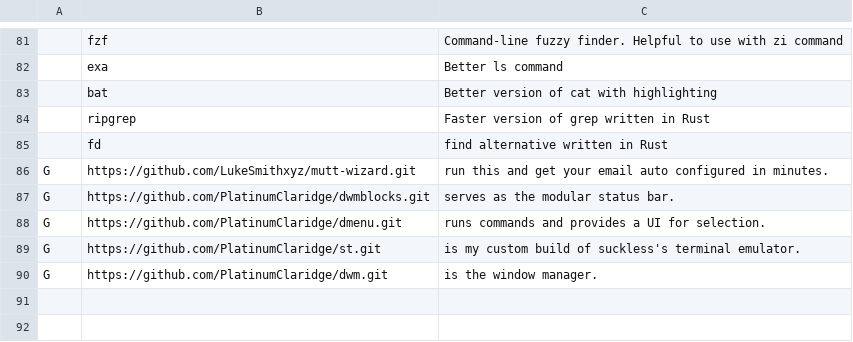
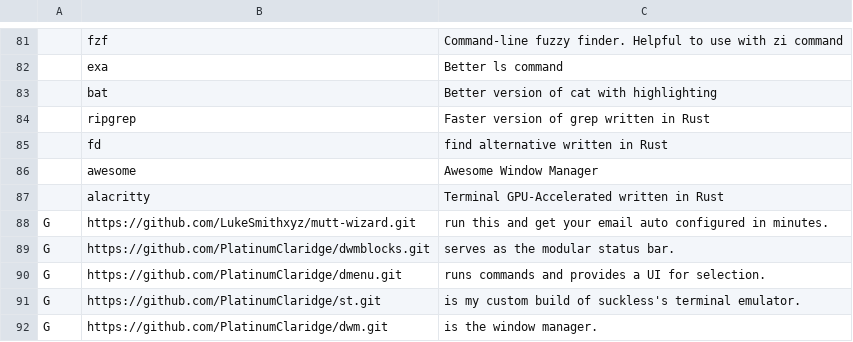
Before and after one commit to Cloufish/LARBS-Void, a CSV file: progs.csv, drawn as a sheet; only a part is shown, gaps mark what is left out; the diff names each change by its address in the sheet, - before the commit and + after, or states it on an @@ line.

Commit message:
Update progs.csv

```diff
--- a/progs.csv
+++ b/progs.csv
+row 86:  | awesome | Awesome Window Manager
+row 87:  | alacritty | Terminal GPU-Accelerated written in Rust
```
